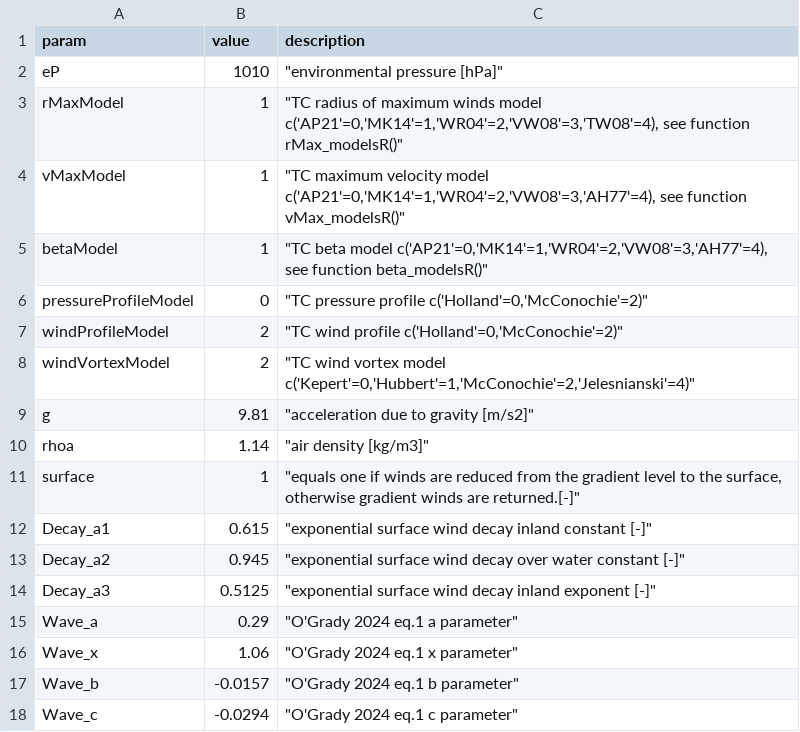
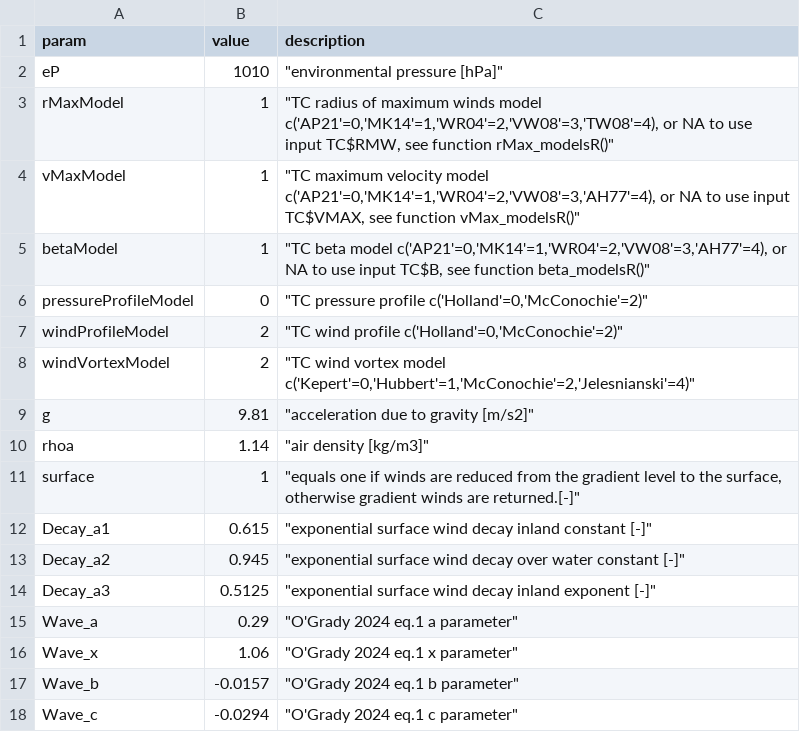
Before and after one commit to AusClimateService/TCHazaRds, a CSV file: inst/extdata/tuningParams/defult_params.csv, drawn as a sheet.

```diff
--- a/inst/extdata/tuningParams/defult_params.csv
+++ b/inst/extdata/tuningParams/defult_params.csv
@@ -2,5 +2,5 @@ param,value,description
 eP,1010,"""environmental pressure [hPa]"""
-rMaxModel,1,"""TC radius of maximum winds model c('AP21'=0,'MK14'=1,'WR04'=2,'VW08'=3,'TW08'=4), see function rMax_modelsR()"""
-vMaxModel,1,"""TC maximum velocity model c('AP21'=0,'MK14'=1,'WR04'=2,'VW08'=3,'AH77'=4), see function vMax_modelsR()"""
-betaModel,1,"""TC beta model c('AP21'=0,'MK14'=1,'WR04'=2,'VW08'=3,'AH77'=4), see function beta_modelsR()"""
+rMaxModel,1,"""TC radius of maximum winds model c('AP21'=0,'MK14'=1,'WR04'=2,'VW08'=3,'TW08'=4), or NA to use input TC$RMW, see function rMax_modelsR()"""
+vMaxModel,1,"""TC maximum velocity model c('AP21'=0,'MK14'=1,'WR04'=2,'VW08'=3,'AH77'=4), or NA to use input TC$VMAX, see function vMax_modelsR()"""
+betaModel,1,"""TC beta model c('AP21'=0,'MK14'=1,'WR04'=2,'VW08'=3,'AH77'=4), or NA to use input TC$B, see function beta_modelsR()"""
 pressureProfileModel,0,"""TC pressure profile c('Holland'=0,'McConochie'=2)"""
```
Also changed, not shown: 12 other files.
